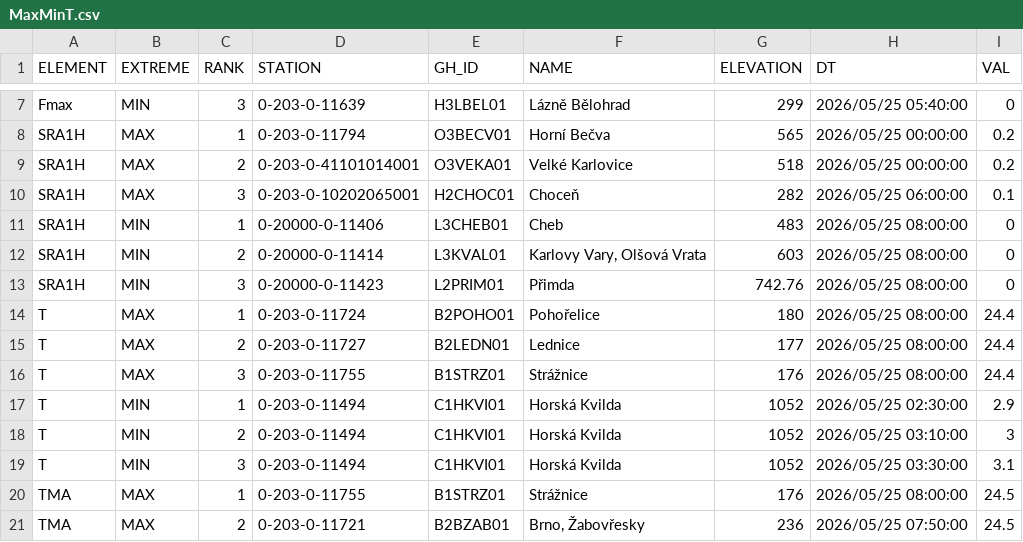
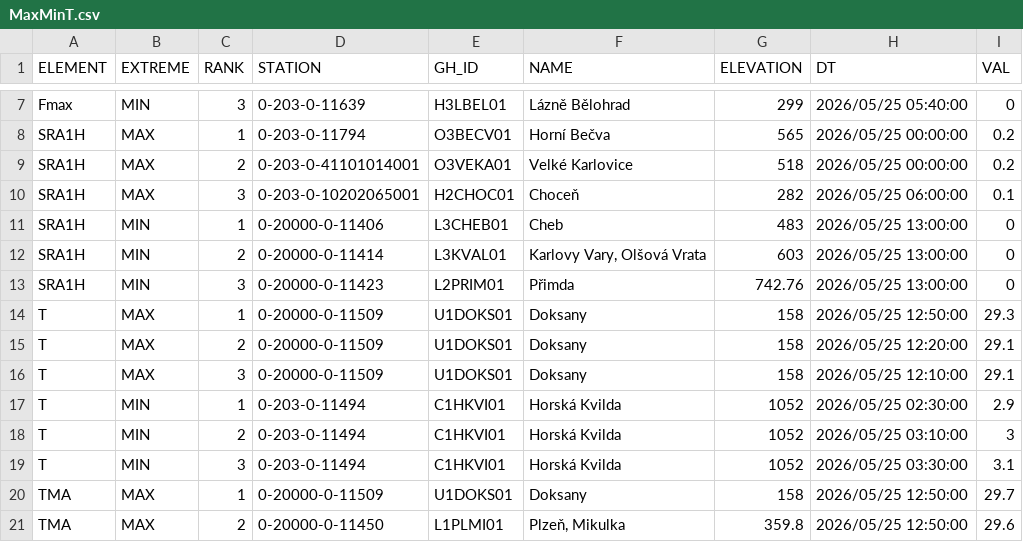
Before and after one commit to RadimTol/OpenData, a CSV file: MaxMinT.csv, drawn as a sheet; only a part is shown, gaps mark what is left out; the diff covers the shown part only.

```diff
--- a/MaxMinT.csv
+++ b/MaxMinT.csv
@@ -10,8 +10,8 @@
 "SRA1H","MAX",3,"0-203-0-10202065001","H2CHOC01","Choceň",282,"2026/05/25 06:00:00",0.1
-"SRA1H","MIN",1,"0-20000-0-11406","L3CHEB01","Cheb",483,"2026/05/25 08:00:00",0
-"SRA1H","MIN",2,"0-20000-0-11414","L3KVAL01","Karlovy Vary, Olšová Vrata",603,"2026/05/25 08:00:00",0
-"SRA1H","MIN",3,"0-20000-0-11423","L2PRIM01","Přimda",742.76,"2026/05/25 08:00:00",0
-"T","MAX",1,"0-203-0-11724","B2POHO01","Pohořelice",180,"2026/05/25 08:00:00",24.4
-"T","MAX",2,"0-203-0-11727","B2LEDN01","Lednice",177,"2026/05/25 08:00:00",24.4
-"T","MAX",3,"0-203-0-11755","B1STRZ01","Strážnice",176,"2026/05/25 08:00:00",24.4
+"SRA1H","MIN",1,"0-20000-0-11406","L3CHEB01","Cheb",483,"2026/05/25 13:00:00",0
+"SRA1H","MIN",2,"0-20000-0-11414","L3KVAL01","Karlovy Vary, Olšová Vrata",603,"2026/05/25 13:00:00",0
+"SRA1H","MIN",3,"0-20000-0-11423","L2PRIM01","Přimda",742.76,"2026/05/25 13:00:00",0
+"T","MAX",1,"0-20000-0-11509","U1DOKS01","Doksany",158,"2026/05/25 12:50:00",29.3
+"T","MAX",2,"0-20000-0-11509","U1DOKS01","Doksany",158,"2026/05/25 12:20:00",29.1
+"T","MAX",3,"0-20000-0-11509","U1DOKS01","Doksany",158,"2026/05/25 12:10:00",29.1
 "T","MIN",1,"0-203-0-11494","C1HKVI01","Horská Kvilda",1052,"2026/05/25 02:30:00",2.9
@@ -19,3 +19,3 @@
 "T","MIN",3,"0-203-0-11494","C1HKVI01","Horská Kvilda",1052,"2026/05/25 03:30:00",3.1
-"TMA","MAX",1,"0-203-0-11755","B1STRZ01","Strážnice",176,"2026/05/25 08:00:00",24.5
-"TMA","MAX",2,"0-203-0-11721","B2BZAB01","Brno, Žabovřesky",236,"2026/05/25 07:50:00",24.5
+"TMA","MAX",1,"0-20000-0-11509","U1DOKS01","Doksany",158,"2026/05/25 12:50:00",29.7
+"TMA","MAX",2,"0-20000-0-11450","L1PLMI01","Plzeň, Mikulka",359.8,"2026/05/25 12:50:00",29.6
```
Also changed, not shown: 24 edited cells elsewhere in this file.
